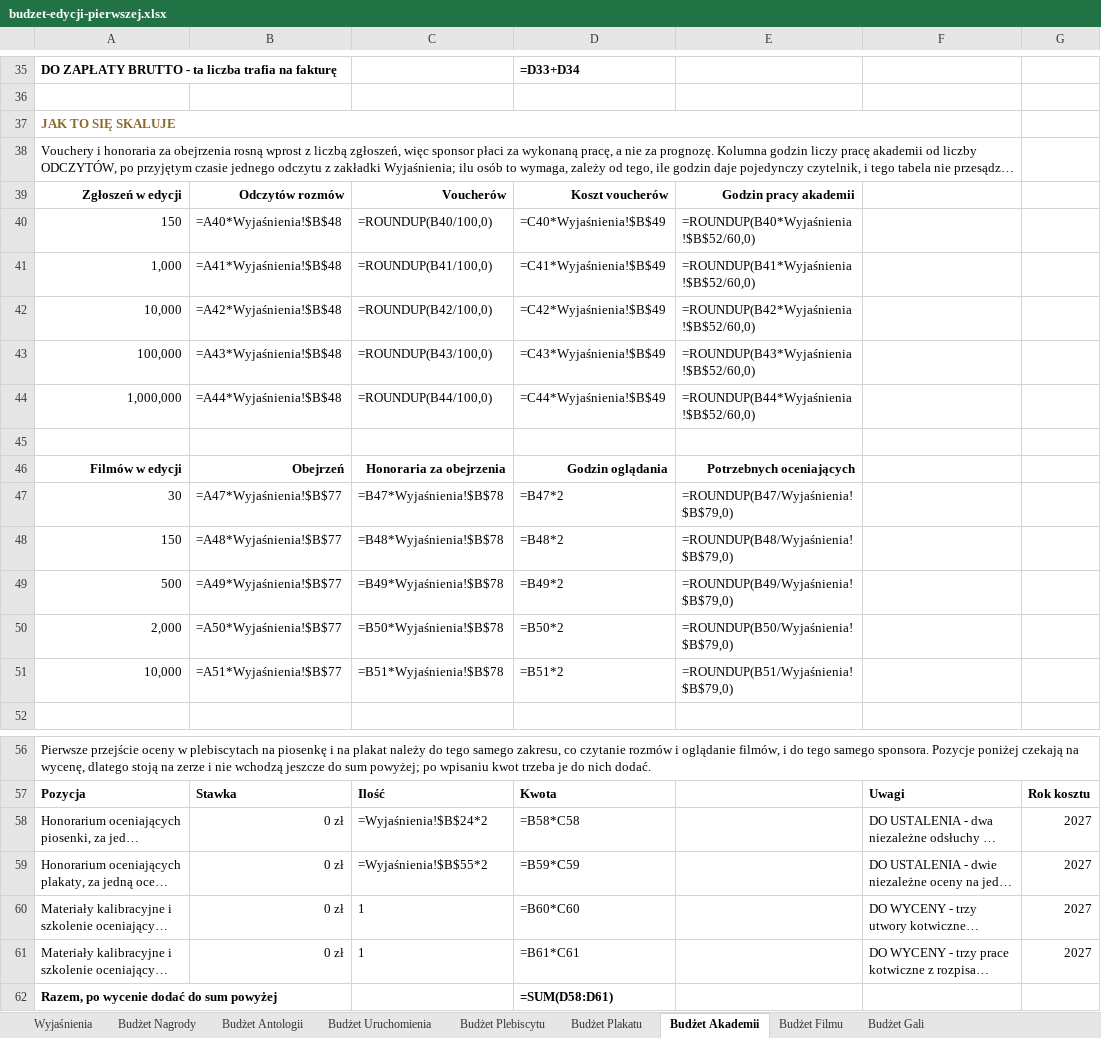
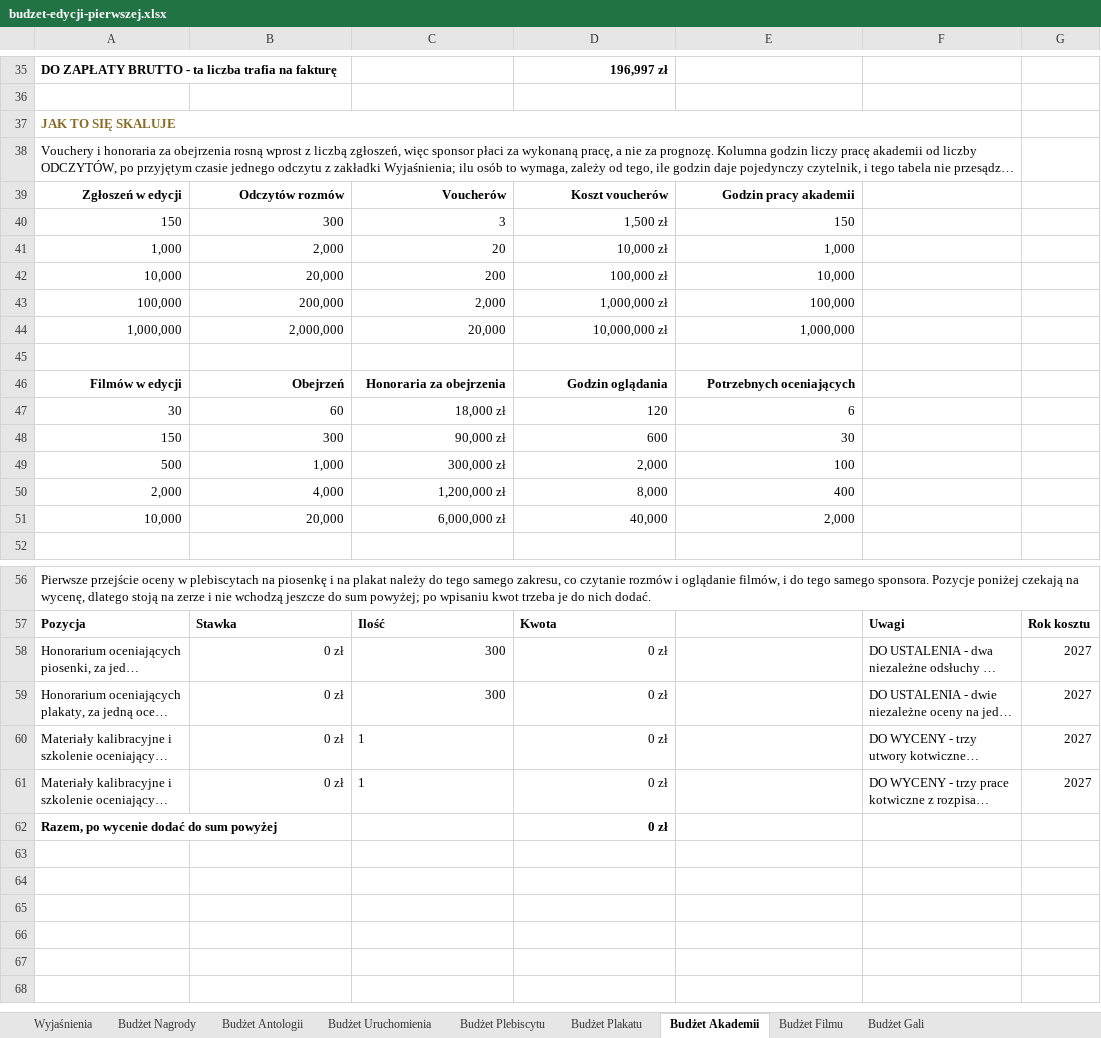
Before and after one commit to kolbinski/konstela, an Excel workbook: budzet-edycji-pierwszej.xlsx, sheet Budżet Akademii, drawn as a sheet; only a part is shown, gaps mark what is left out; long unchanged cells end in …; values as stored, in another font and other column widths than the file's, no borders; formulas without a stored value are shown as written; removed rows and columns are numbered as before the commit, all else as after; the diff covers the shown part only; the diff names each change by its address in the sheet, - before the commit and + after, or states it on an @@ line.

```diff
--- a/budzet-edycji-pierwszej.xlsx (sheet Budżet Akademii)
+++ b/budzet-edycji-pierwszej.xlsx (sheet Budżet Akademii)
-D35: =D33+D34
+D35: 196,997 zł
-row 40: 150 | =A40*Wyjaśnienia!$B$48 | =ROUNDUP(B40/100,0) | =C40*Wyjaśnienia!$B$49 | =ROUNDUP(B40*Wyjaśnienia!$B$52/60,0)
-row 41: 1,000 | =A41*Wyjaśnienia!$B$48 | =ROUNDUP(B41/100,0) | =C41*Wyjaśnienia!$B$49 | =ROUNDUP(B41*Wyjaśnienia!$B$52/60,0)
-row 42: 10,000 | =A42*Wyjaśnienia!$B$48 | =ROUNDUP(B42/100,0) | =C42*Wyjaśnienia!$B$49 | =ROUNDUP(B42*Wyjaśnienia!$B$52/60,0)
-row 43: 100,000 | =A43*Wyjaśnienia!$B$48 | =ROUNDUP(B43/100,0) | =C43*Wyjaśnienia!$B$49 | =ROUNDUP(B43*Wyjaśnienia!$B$52/60,0)
-row 44: 1,000,000 | =A44*Wyjaśnienia!$B$48 | =ROUNDUP(B44/100,0) | =C44*Wyjaśnienia!$B$49 | =ROUNDUP(B44*Wyjaśnienia!$B$52/60,0)
+row 40: 150 | 300 | 3 | 1,500 zł | 150
+row 41: 1,000 | 2,000 | 20 | 10,000 zł | 1,000
+row 42: 10,000 | 20,000 | 200 | 100,000 zł | 10,000
+row 43: 100,000 | 200,000 | 2,000 | 1,000,000 zł | 100,000
+row 44: 1,000,000 | 2,000,000 | 20,000 | 10,000,000 zł | 1,000,000
-row 47: 30 | =A47*Wyjaśnienia!$B$77 | =B47*Wyjaśnienia!$B$78 | =B47*2 | =ROUNDUP(B47/Wyjaśnienia!$B$79,0)
-row 48: 150 | =A48*Wyjaśnienia!$B$77 | =B48*Wyjaśnienia!$B$78 | =B48*2 | =ROUNDUP(B48/Wyjaśnienia!$B$79,0)
-row 49: 500 | =A49*Wyjaśnienia!$B$77 | =B49*Wyjaśnienia!$B$78 | =B49*2 | =ROUNDUP(B49/Wyjaśnienia!$B$79,0)
-row 50: 2,000 | =A50*Wyjaśnienia!$B$77 | =B50*Wyjaśnienia!$B$78 | =B50*2 | =ROUNDUP(B50/Wyjaśnienia!$B$79,0)
-row 51: 10,000 | =A51*Wyjaśnienia!$B$77 | =B51*Wyjaśnienia!$B$78 | =B51*2 | =ROUNDUP(B51/Wyjaśnienia!$B$79,0)
+row 47: 30 | 60 | 18,000 zł | 120 | 6
+row 48: 150 | 300 | 90,000 zł | 600 | 30
+row 49: 500 | 1,000 | 300,000 zł | 2,000 | 100
+row 50: 2,000 | 4,000 | 1,200,000 zł | 8,000 | 400
+row 51: 10,000 | 20,000 | 6,000,000 zł | 40,000 | 2,000
-C58: =Wyjaśnienia!$B$24*2
+C58: 300
-D58: =B58*C58
+D58: 0 zł
-C59: =Wyjaśnienia!$B$55*2
+C59: 300
-D59: =B59*C59
+D59: 0 zł
-D60: =B60*C60
+D60: 0 zł
-D61: =B61*C61
+D61: 0 zł
-D62: =SUM(D58:D61)
+D62: 0 zł
```
Also changed, not shown: 26 edited cells elsewhere in this sheet, sheet Budżet Plakatu, sheet Budżet Nagrody, sheet Budżet Filmu, sheet Budżet Plebiscytu, sheet Budżet Uruchomienia, sheet Budżet Antologii, 2 more sheets, attachments/zestawienie-zadania.xlsx, 1 other file.
